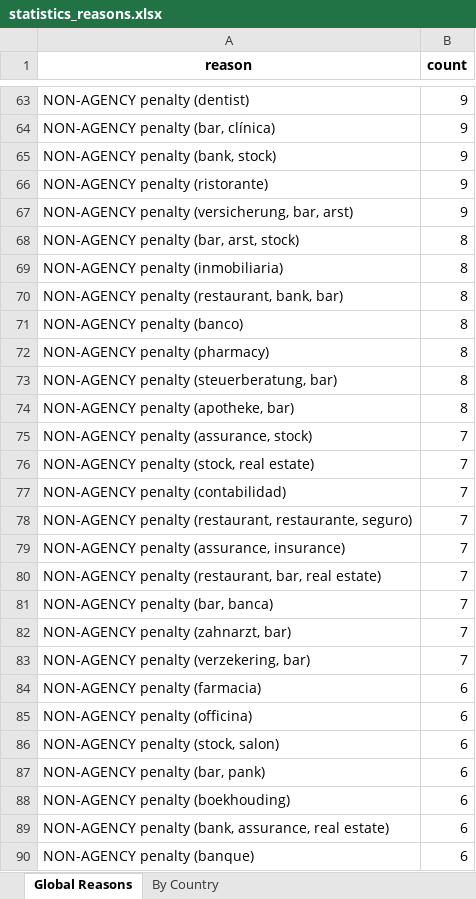
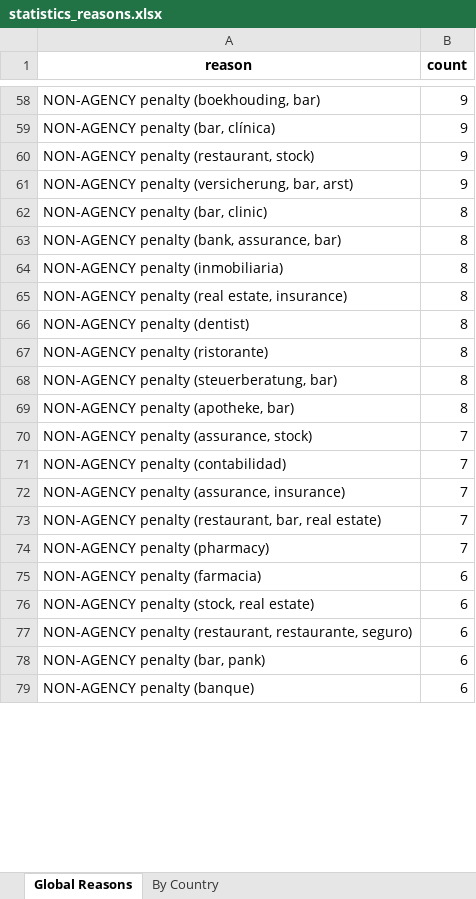
Before and after one commit to AukeConsult/blueboot-marketing, an Excel workbook: blueboot_agency_power_agent/output/statistics_reasons.xlsx, sheet Global Reasons, drawn as a sheet; only a part is shown, gaps mark what is left out; values as stored, in another font and other column widths than the file's, no borders; removed rows and columns are numbered as before the commit, all else as after; the diff covers the shown part only; the diff names each change by its address in the sheet, - before the commit and + after, or states it on an @@ line.

```diff
--- a/blueboot_agency_power_agent/output/statistics_reasons.xlsx (sheet Global Reasons)
+++ b/blueboot_agency_power_agent/output/statistics_reasons.xlsx (sheet Global Reasons)
-A58 (reason): NON-AGENCY penalty (dentist)
+A58 (reason): NON-AGENCY penalty (boekhouding, bar)
-row 65: NON-AGENCY penalty (bank, stock) | 9
-A60 (reason): NON-AGENCY penalty (ristorante)
+A60 (reason): NON-AGENCY penalty (restaurant, stock)
+row 62: NON-AGENCY penalty (bar, clinic) | 8
-A63 (reason): NON-AGENCY penalty (bar, arst, stock)
+A63 (reason): NON-AGENCY penalty (bank, assurance, bar)
-A65 (reason): NON-AGENCY penalty (restaurant, bank, bar)
+A65 (reason): NON-AGENCY penalty (real estate, insurance)
-A66 (reason): NON-AGENCY penalty (banco)
+A66 (reason): NON-AGENCY penalty (dentist)
-A67 (reason): NON-AGENCY penalty (pharmacy)
+A67 (reason): NON-AGENCY penalty (ristorante)
-row 76: NON-AGENCY penalty (stock, real estate) | 7
-row 78: NON-AGENCY penalty (restaurant, restaurante, seguro) | 7
-A74 (reason): NON-AGENCY penalty (bar, banca)
+A74 (reason): NON-AGENCY penalty (pharmacy)
-row 82: NON-AGENCY penalty (zahnarzt, bar) | 7
-row 83: NON-AGENCY penalty (verzekering, bar) | 7
-A76 (reason): NON-AGENCY penalty (officina)
+A76 (reason): NON-AGENCY penalty (stock, real estate)
-A77 (reason): NON-AGENCY penalty (stock, salon)
+A77 (reason): NON-AGENCY penalty (restaurant, restaurante, seguro)
-row 88: NON-AGENCY penalty (boekhouding) | 6
-row 89: NON-AGENCY penalty (bank, assurance, real estate) | 6
```
Also changed, not shown: 58 added rows, 112 removed rows and 60 edited cells elsewhere in this sheet, sheet By Country, blueboot_agency_power_agent/output/statistics.xlsx, 19 other files.
